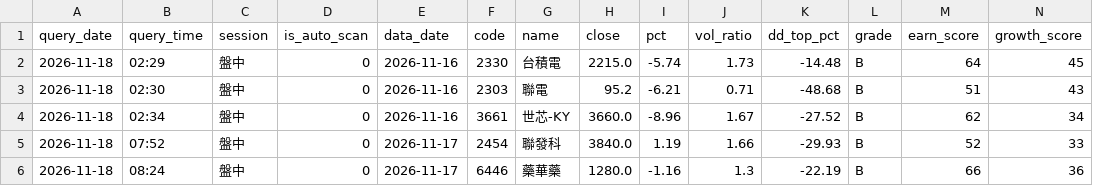
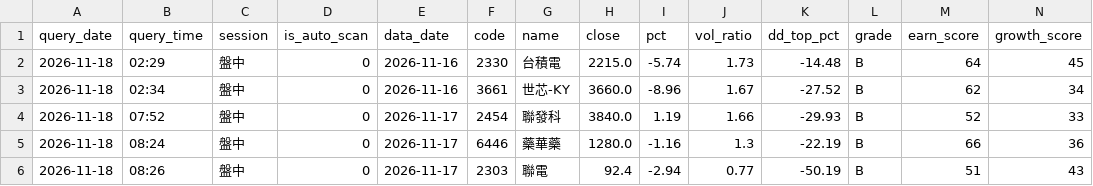
Before and after one commit to bios12-huang/stock-report-pages, a CSV file: data/query_history.csv, drawn as a sheet; only a part is shown; removed rows and columns are numbered as before the commit, all else as after; rows hold the shown columns only; the diff names each change by its address in the sheet, - before the commit and + after, or states it on an @@ line.

Commit message:
log 2303 (2026-11-18 盤中)

```diff
--- a/data/query_history.csv
+++ b/data/query_history.csv
-row 3: 2026-11-18 | 02:30 | 盤中 | 0 | 2026-11-16 | 2303 | 聯電 | 95.2 | -6.21 | 0.71 | -48.68 | B | 51 | 43
+row 6: 2026-11-18 | 08:26 | 盤中 | 0 | 2026-11-17 | 2303 | 聯電 | 92.4 | -2.94 | 0.77 | -50.19 | B | 51 | 43
```
